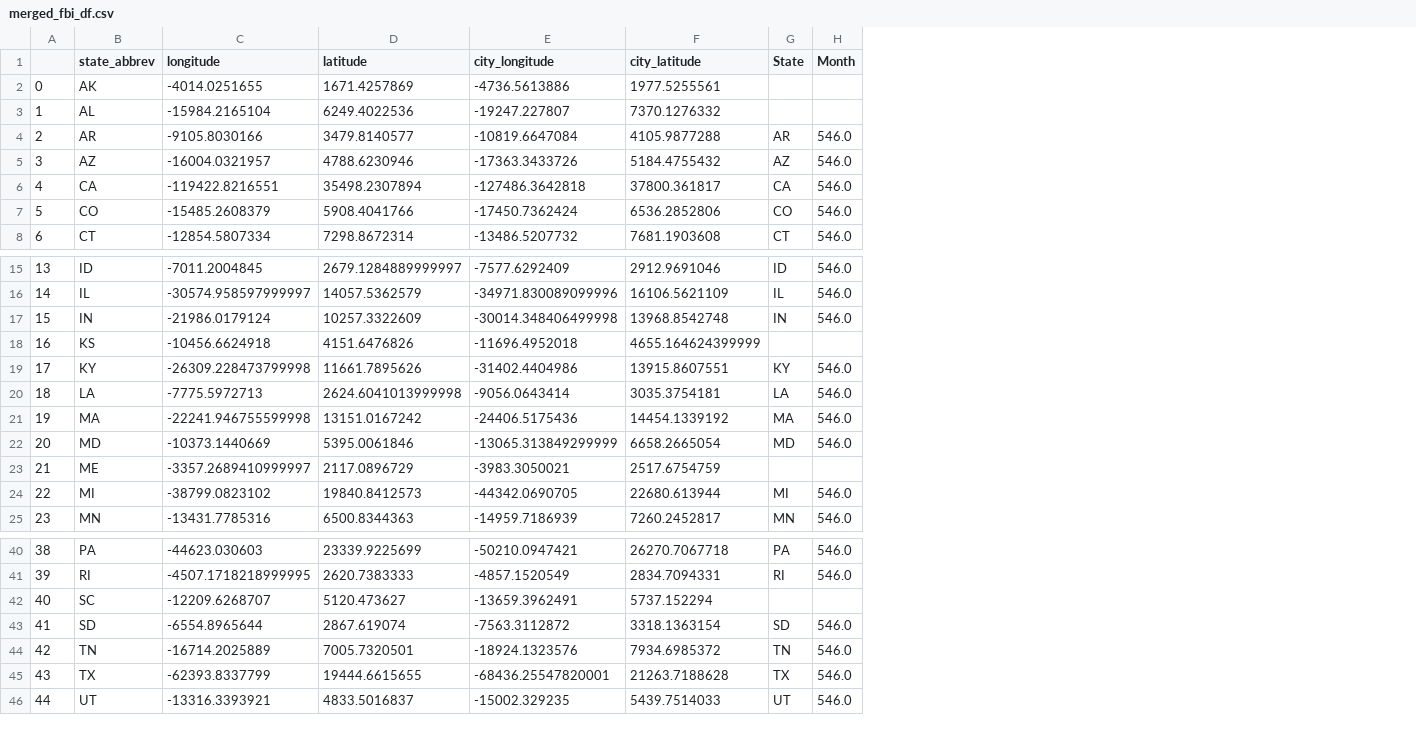
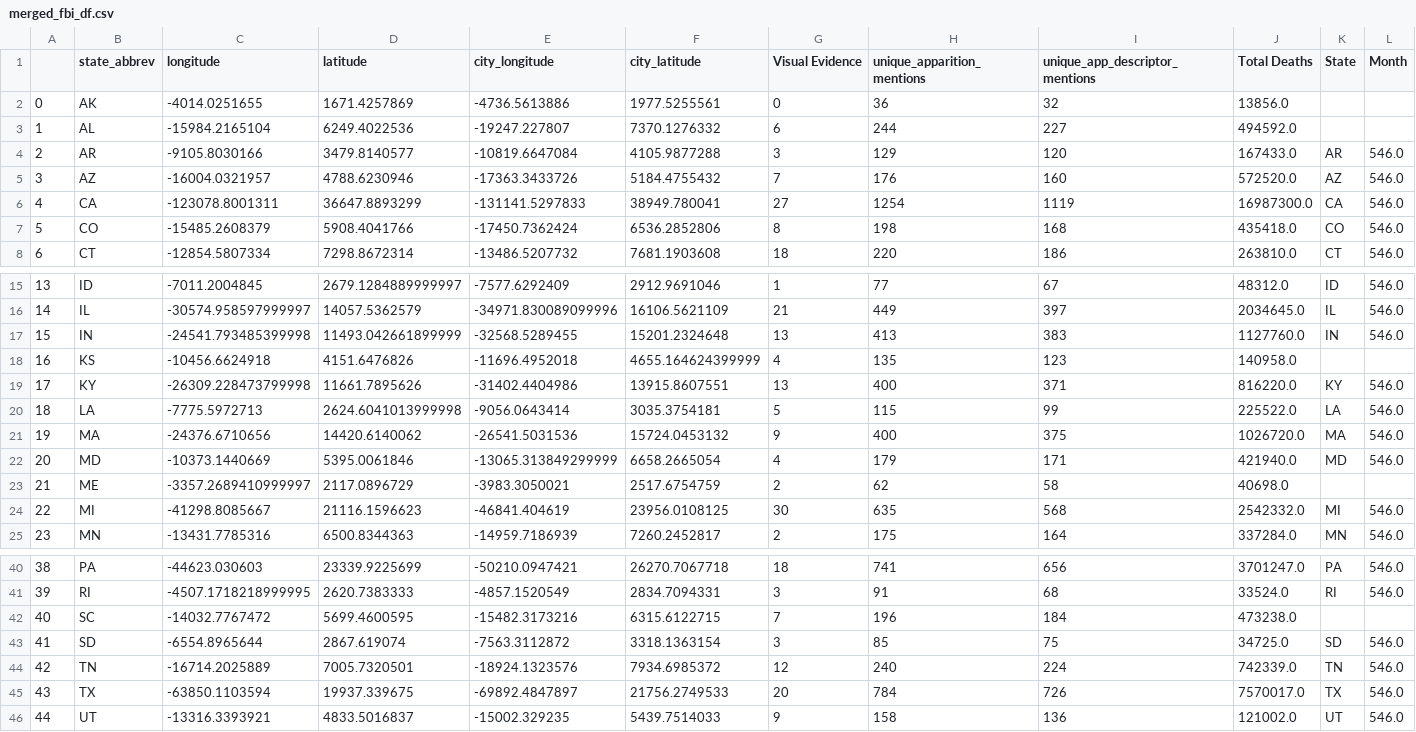
Before and after one commit to Dark-eXe/DSCI550-HW1, a CSV file: data/merged_fbi_df.csv, drawn as a sheet; only a part is shown, gaps mark what is left out; the diff names each change by its address in the sheet, - before the commit and + after, or states it on an @@ line.

Commit message:
Update data

```diff
--- a/data/merged_fbi_df.csv
+++ b/data/merged_fbi_df.csv
+column G (Visual Evidence), rows 2-8: 0 | 6 | 3 | 7 | 27 | 8 | 18; rows 15-25: 1 | 21 | 13 | 4 | 13 | 5 | 9 | 4 | 2 | 30 | 2; rows 40-46: 18 | 3 | 7 | 3 | 12 | 20 | 9
+column H (unique_apparition_mentions), rows 2-8: 36 | 244 | 129 | 176 | 1254 | 198 | 220; rows 15-25: 77 | 449 | 413 | 135 | 400 | 115 | 400 | 179 | 62 | 635 | 175; rows 40-46: 741 | 91 | 196 | 85 | 240 | 784 | 158
+column I (unique_app_descriptor_mentions), rows 2-8: 32 | 227 | 120 | 160 | 1119 | 168 | 186; rows 15-25: 67 | 397 | 383 | 123 | 371 | 99 | 375 | 171 | 58 | 568 | 164; rows 40-46: 656 | 68 | 184 | 75 | 224 | 726 | 136
+column J (Total Deaths), rows 2-8: 13856.0 | 494592.0 | 167433.0 | 572520.0 | 16987300.0 | 435418.0 | 263810.0; rows 15-25: 48312.0 | 2034645.0 | 1127760.0 | 140958.0 | 816220.0 | 225522.0 | 1026720.0 | 421940.0 | 40698.0 | 2542332.0 | 337284.0; rows 40-46: 3701247.0 | 33524.0 | 473238.0 | 34725.0 | 742339.0 | 7570017.0 | 121002.0
-C6 (longitude): -119422.8216551
+C6 (longitude): -123078.8001311
-D6 (latitude): 35498.2307894
+D6 (latitude): 36647.8893299
-E6 (city_longitude): -127486.3642818
+E6 (city_longitude): -131141.5297833
-F6 (city_latitude): 37800.361817
+F6 (city_latitude): 38949.780041
-C17 (longitude): -21986.0179124
+C17 (longitude): -24541.793485399998
-D17 (latitude): 10257.3322609
+D17 (latitude): 11493.042661899999
-E17 (city_longitude): -30014.348406499998
+E17 (city_longitude): -32568.5289455
-F17 (city_latitude): 13968.8542748
+F17 (city_latitude): 15201.2324648
-C21 (longitude): -22241.946755599998
+C21 (longitude): -24376.6710656
-D21 (latitude): 13151.0167242
+D21 (latitude): 14420.6140062
-E21 (city_longitude): -24406.5175436
+E21 (city_longitude): -26541.5031536
-F21 (city_latitude): 14454.1339192
+F21 (city_latitude): 15724.0453132
-C24 (longitude): -38799.0823102
+C24 (longitude): -41298.8085667
-D24 (latitude): 19840.8412573
+D24 (latitude): 21116.1596623
-E24 (city_longitude): -44342.0690705
+E24 (city_longitude): -46841.404619
-F24 (city_latitude): 22680.613944
+F24 (city_latitude): 23956.0108125
-C42 (longitude): -12209.6268707
+C42 (longitude): -14032.7767472
-D42 (latitude): 5120.473627
+D42 (latitude): 5699.4600595
-E42 (city_longitude): -13659.3962491
+E42 (city_longitude): -15482.3173216
-F42 (city_latitude): 5737.152294
+F42 (city_latitude): 6315.6122715
-C45 (longitude): -62393.8337799
+C45 (longitude): -63850.1103594
-D45 (latitude): 19444.6615655
+D45 (latitude): 19937.339675
-E45 (city_longitude): -68436.25547820001
+E45 (city_longitude): -69892.4847897
-F45 (city_latitude): 21263.7188628
+F45 (city_latitude): 21756.2749533
```
Also changed, not shown: data/states_death_rates.csv, 11 other files.
